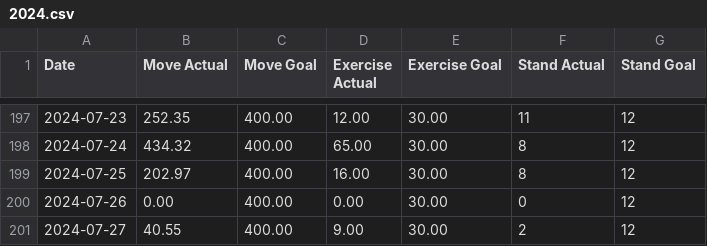
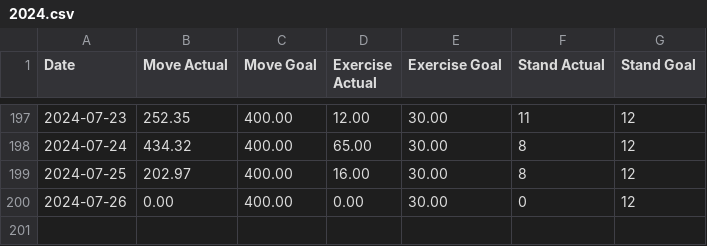
Before and after one commit to Ygria/workouts_page, a CSV file: public/activity/2024.csv, drawn as a sheet; only a part is shown, gaps mark what is left out.

```diff
--- a/public/activity/2024.csv
+++ b/public/activity/2024.csv
@@ -200,2 +200 @@ Date,Move Actual,Move Goal,Exercise Actual,Exercise Goal,Stand Actual,Stand Goal
 2024-07-26,0.00,400.00,0.00,30.00,0,12
-2024-07-27,40.55,400.00,9.00,30.00,2,12
```
Also changed, not shown: 1 other file.
